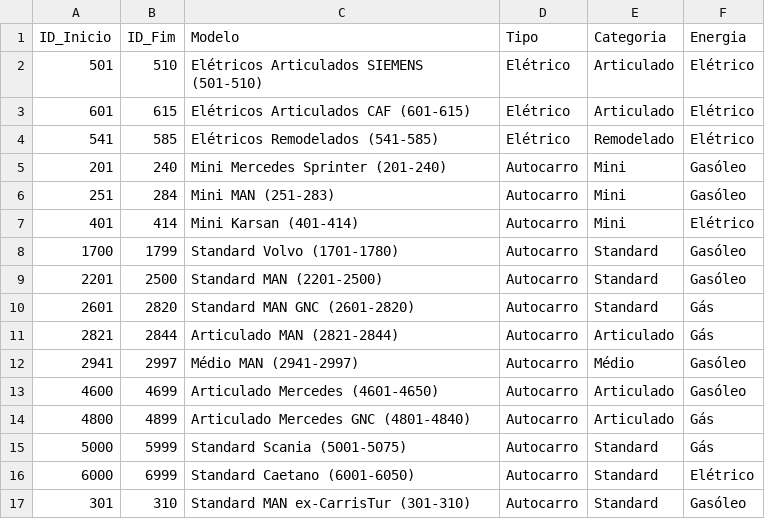
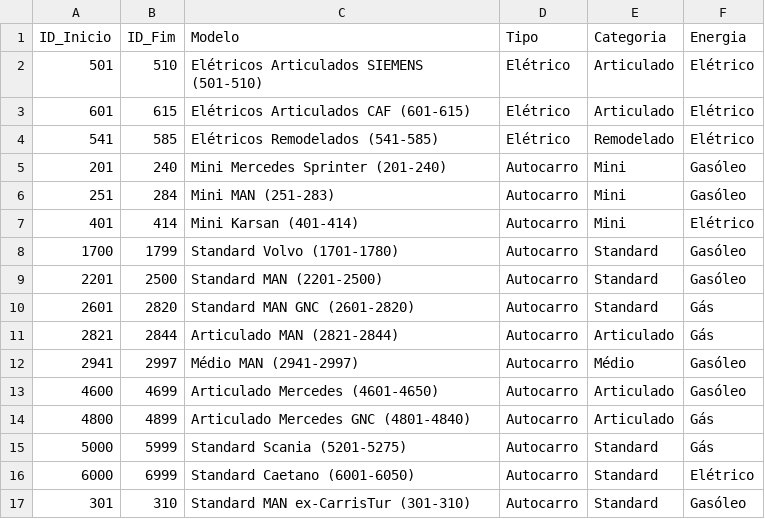
Before and after one commit to Abelhato/abelhato.github.io, a CSV file: frota.csv, drawn as a sheet.

Commit message:
Update frota.csv

```diff
--- a/frota.csv
+++ b/frota.csv
@@ -14,3 +14,3 @@ ID_Inicio,ID_Fim,Modelo,Tipo,Categoria,Energia
 4800,4899,Articulado Mercedes GNC (4801-4840),Autocarro,Articulado,Gás
-5000,5999,Standard Scania (5001-5075),Autocarro,Standard,Gás
+5000,5999,Standard Scania (5201-5275),Autocarro,Standard,Gás
 6000,6999,Standard Caetano (6001-6050),Autocarro,Standard,Elétrico
```
